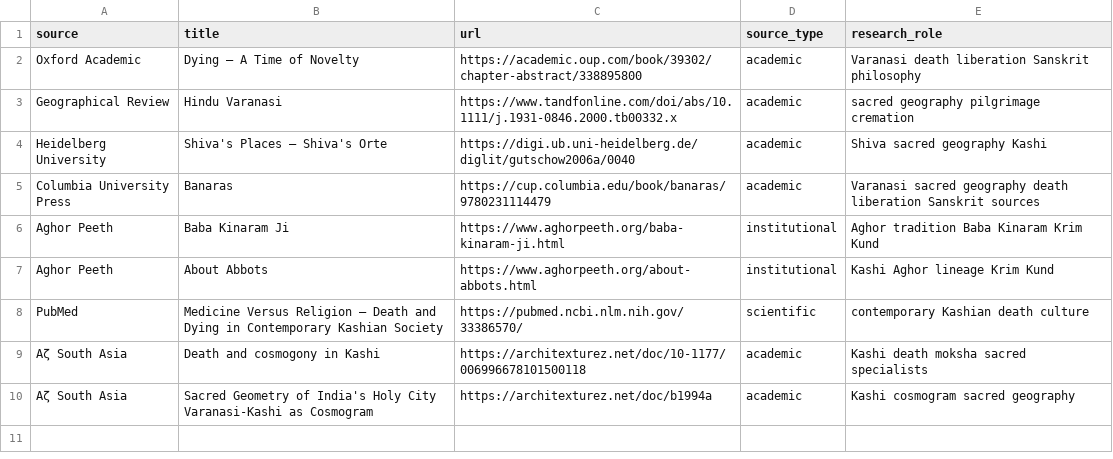
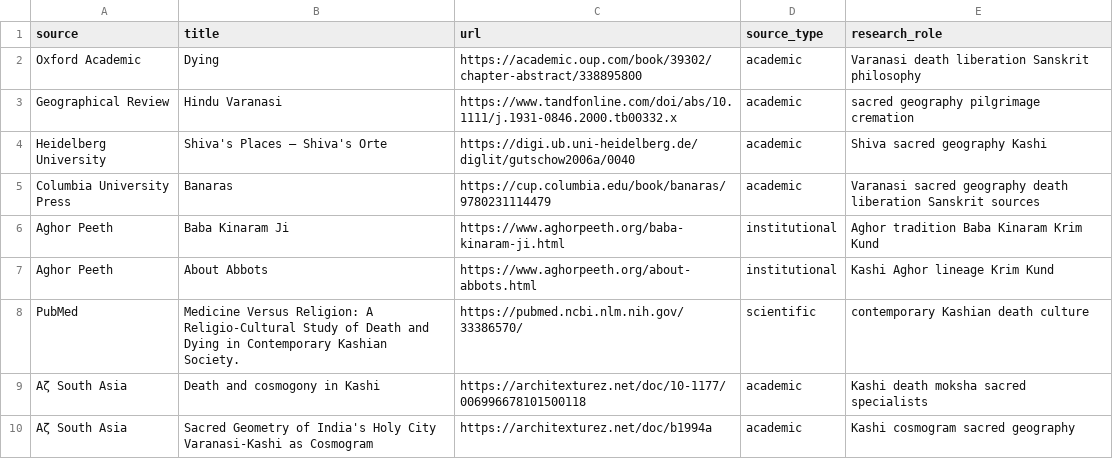
Before and after one commit to tws9stmcbf-web/AkashicNET, a CSV file: references/community/varanasi-detective-seeds.csv, drawn as a sheet.

Commit message:
Apply v0.14 source integrity Batch 2 repairs

```diff
--- a/references/community/varanasi-detective-seeds.csv
+++ b/references/community/varanasi-detective-seeds.csv
@@ -1,3 +1,3 @@
 source,title,url,source_type,research_role
-Oxford Academic,Dying — A Time of Novelty,https://academic.oup.com/book/39302/chapter-abstract/338895800,academic,Varanasi death liberation Sanskrit philosophy
+Oxford Academic,Dying,https://academic.oup.com/book/39302/chapter-abstract/338895800,academic,Varanasi death liberation Sanskrit philosophy
 Geographical Review,Hindu Varanasi,https://www.tandfonline.com/doi/abs/10.1111/j.1931-0846.2000.tb00332.x,academic,sacred geography pilgrimage cremation
@@ -7,3 +7,3 @@ Aghor Peeth,Baba Kinaram Ji,https://www.aghorpeeth.org/baba-kinaram-ji.html,inst
 Aghor Peeth,About Abbots,https://www.aghorpeeth.org/about-abbots.html,institutional,Kashi Aghor lineage Krim Kund
-PubMed,Medicine Versus Religion — Death and Dying in Contemporary Kashian Society,https://pubmed.ncbi.nlm.nih.gov/33386570/,scientific,contemporary Kashian death culture
+PubMed,Medicine Versus Religion: A Religio-Cultural Study of Death and Dying in Contemporary Kashian Society.,https://pubmed.ncbi.nlm.nih.gov/33386570/,scientific,contemporary Kashian death culture
 Aζ South Asia,Death and cosmogony in Kashi,https://architexturez.net/doc/10-1177/006996678101500118,academic,Kashi death moksha sacred specialists
```
Also changed, not shown: 11 other files.
